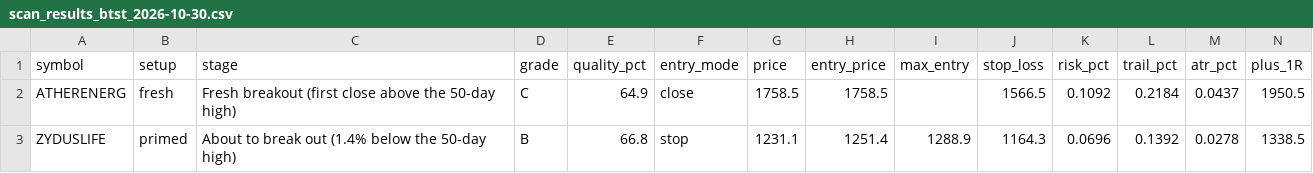
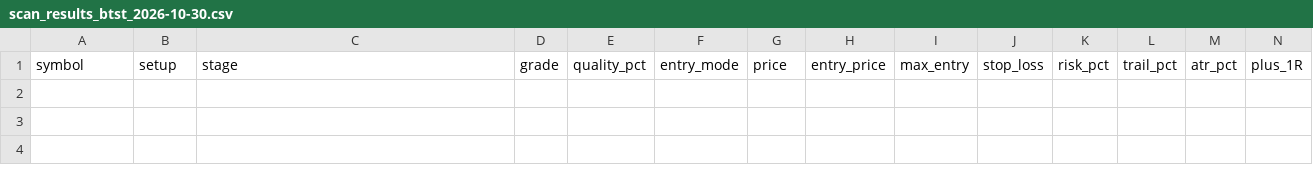
Before and after one commit to spy15007-arch/nifty-scnr, a CSV file: reports/btst/scan_results_btst_2026-10-30.csv, drawn as a sheet; only a part is shown; rows hold the shown columns only; the diff names each change by its address in the sheet, - before the commit and + after, or states it on an @@ line.

```diff
--- a/reports/btst/scan_results_btst_2026-10-30.csv
+++ b/reports/btst/scan_results_btst_2026-10-30.csv
-row 2: ATHERENERG | fresh | Fresh breakout (first close above the 50-day high) | C | 64.9 | close | 1758.5 | 1758.5 |  | 1566.5 | 0.1092 | 0.2184 | 0.0437 | 1950.5
-row 3: ZYDUSLIFE | primed | About to break out (1.4% below the 50-day high) | B | 66.8 | stop | 1231.1 | 1251.4 | 1288.9 | 1164.3 | 0.0696 | 0.1392 | 0.0278 | 1338.5
```
Also changed, not shown: scan_results_btst.csv, 10 other files.
